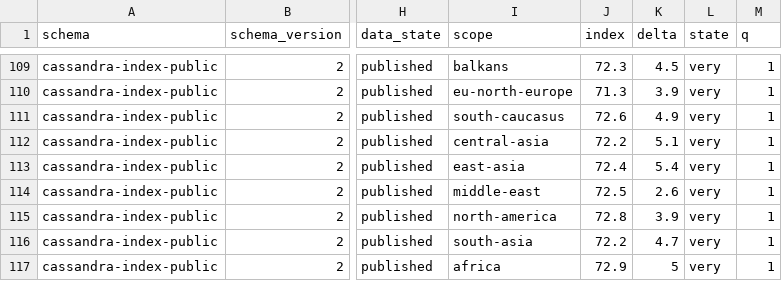
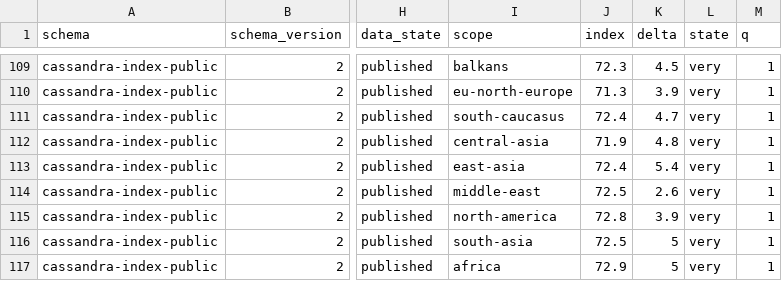
Before and after one commit to susotoze13-afk/cassandra-index, a CSV file: data/public/cassandra-index.csv, drawn as a sheet; only a part is shown, gaps mark what is left out; the diff names each change by its address in the sheet, - before the commit and + after, or states it on an @@ line.

```diff
--- a/data/public/cassandra-index.csv
+++ b/data/public/cassandra-index.csv
-J111 (index): 72.6
+J111 (index): 72.4
-K111 (delta): 4.9
+K111 (delta): 4.7
-J112 (index): 72.2
+J112 (index): 71.9
-K112 (delta): 5.1
+K112 (delta): 4.8
-J116 (index): 72.2
+J116 (index): 72.5
-K116 (delta): 4.7
+K116 (delta): 5
```
Also changed, not shown: 16 other files.
